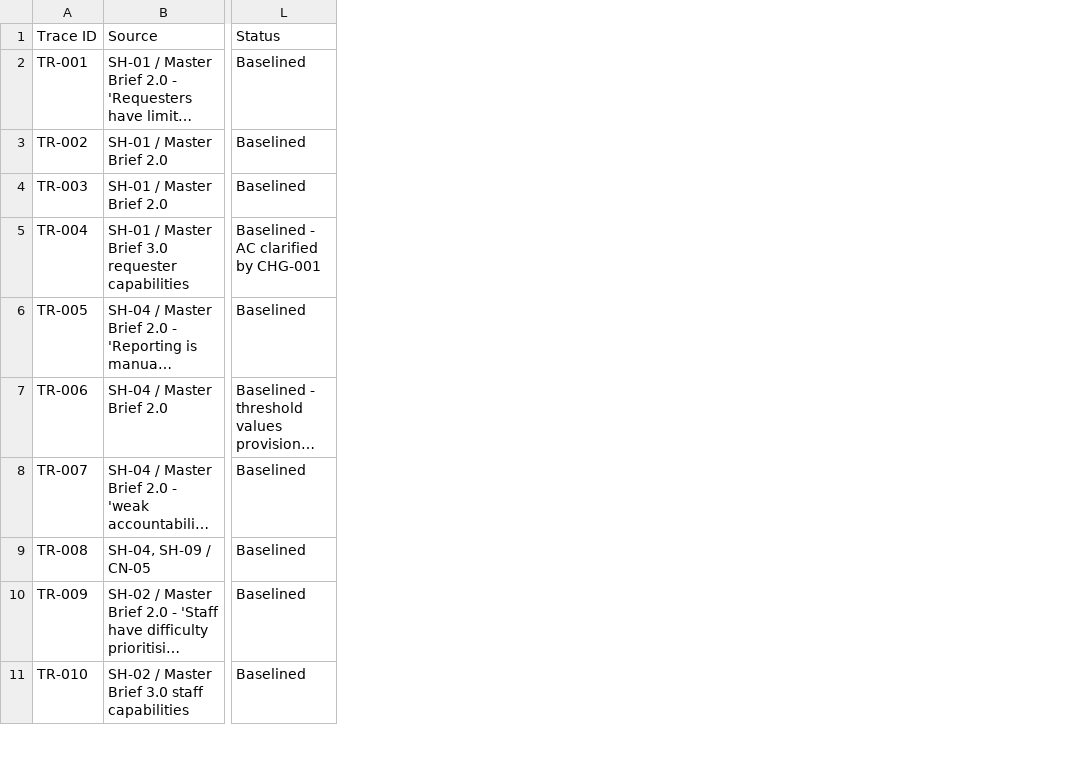
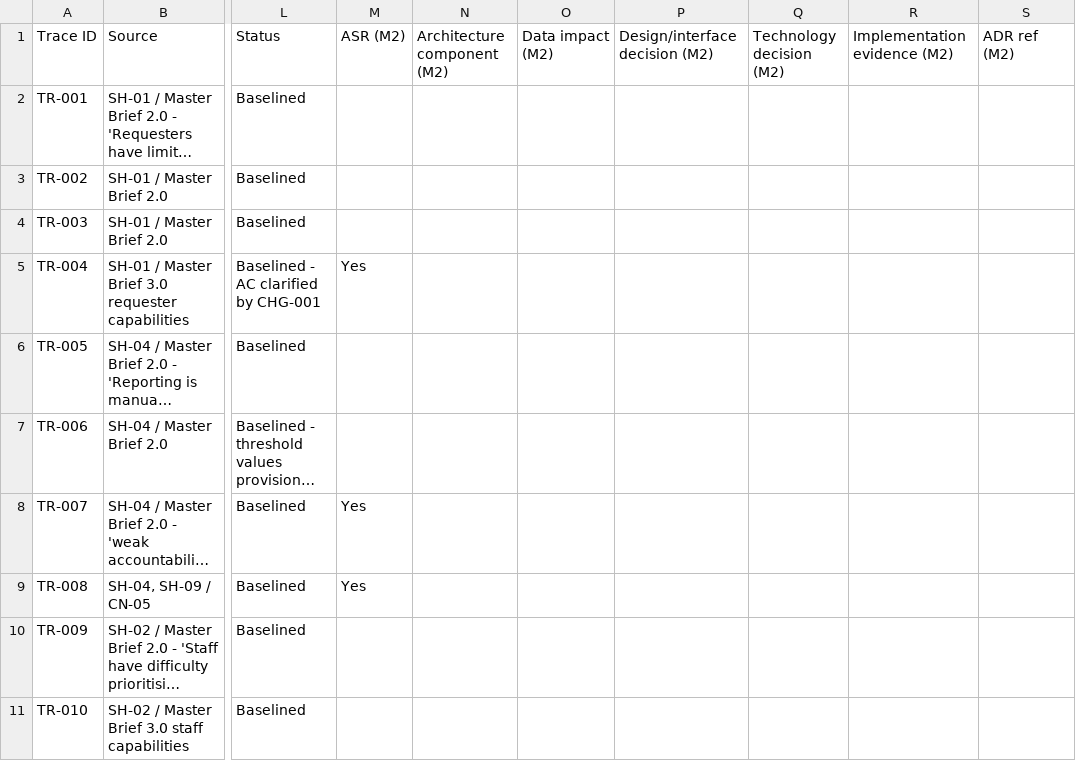
Before and after one commit to DonLukus/Civic-connect, a CSV file: docs/requirements/RTM.csv, drawn as a sheet; only a part is shown, gaps mark what is left out; long unchanged cells end in …; the diff names each change by its address in the sheet, - before the commit and + after, or states it on an @@ line.

Commit message:
Resolve RTM merge conflict by keeping main's M2 columns and applying CHG-001 clarification notes to TR-004 and TR-011

```diff
--- a/docs/requirements/RTM.csv
+++ b/docs/requirements/RTM.csv
+column M, rows 1-9: ASR (M2) |  |  |  | Yes |  |  | Yes | Yes
+column N, row 1: Architecture component (M2)
+column O, row 1: Data impact (M2)
+column P, row 1: Design/interface decision (M2)
+column Q, row 1: Technology decision (M2)
+column R, row 1: Implementation evidence (M2)
+column S, row 1: ADR ref (M2)
```
